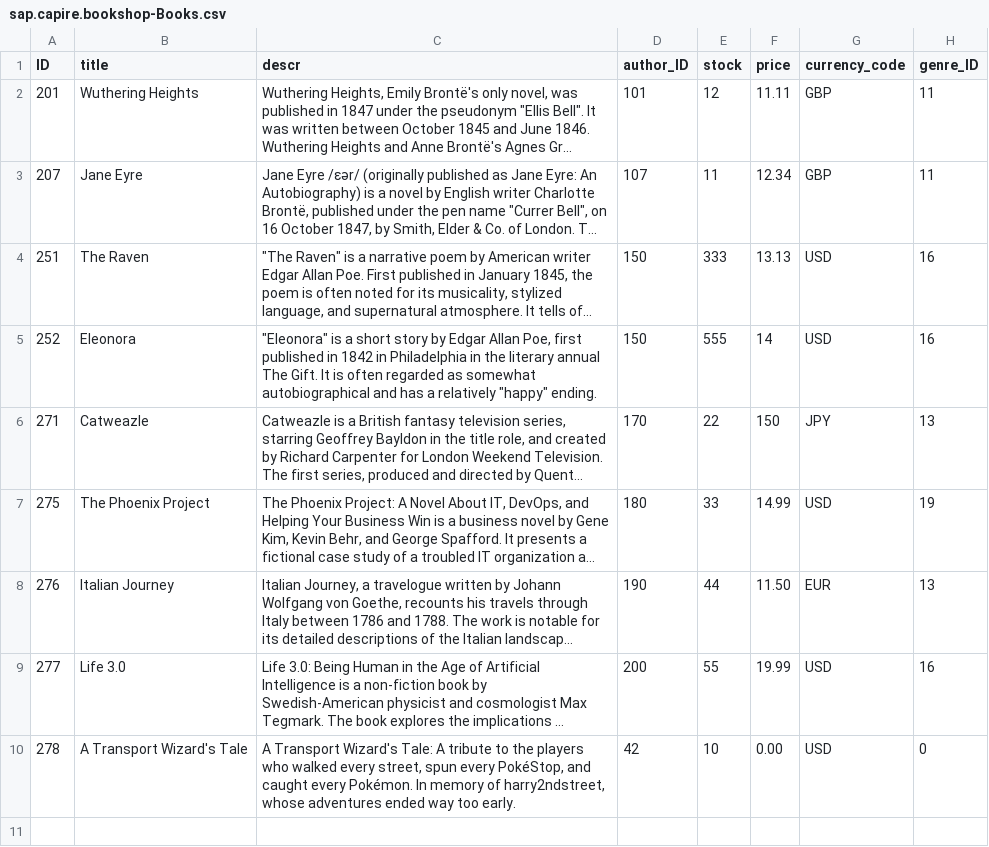
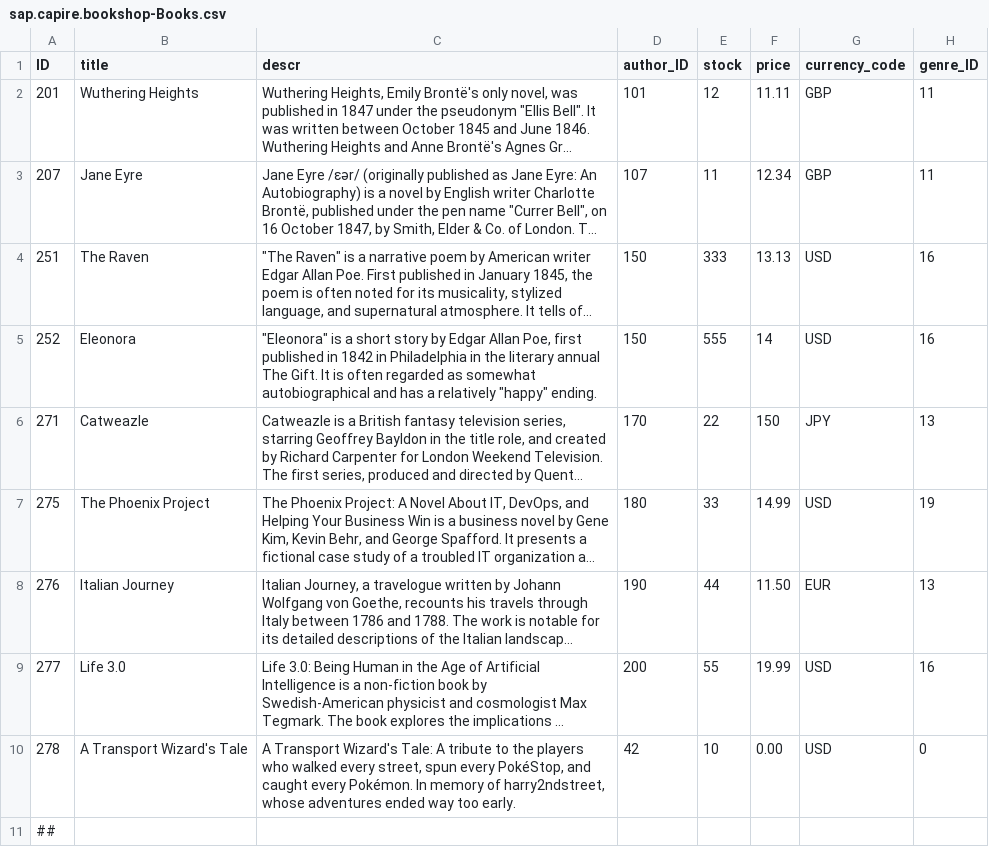
Before and after one commit to arvapallir/Bookshop-Sample-Repository, a CSV file: db/data/sap.capire.bookshop-Books.csv, drawn as a sheet; long unchanged cells end in ….

Commit message:
Update sap.capire.bookshop-Books.csv

```diff
--- a/db/data/sap.capire.bookshop-Books.csv
+++ b/db/data/sap.capire.bookshop-Books.csv
@@ -10 +10,2 @@ ID;title;descr;author_ID;stock;price;currency_code;genre_ID
 278;A Transport Wizard's Tale;"A Transport Wizard's Tale: A tribute to the players who walked every street, spun every PokéStop, and caught every Pokémon. In memory of harry2ndstreet, whose adventures ended way too early.";42;10;0.00;USD;0
+##
```
